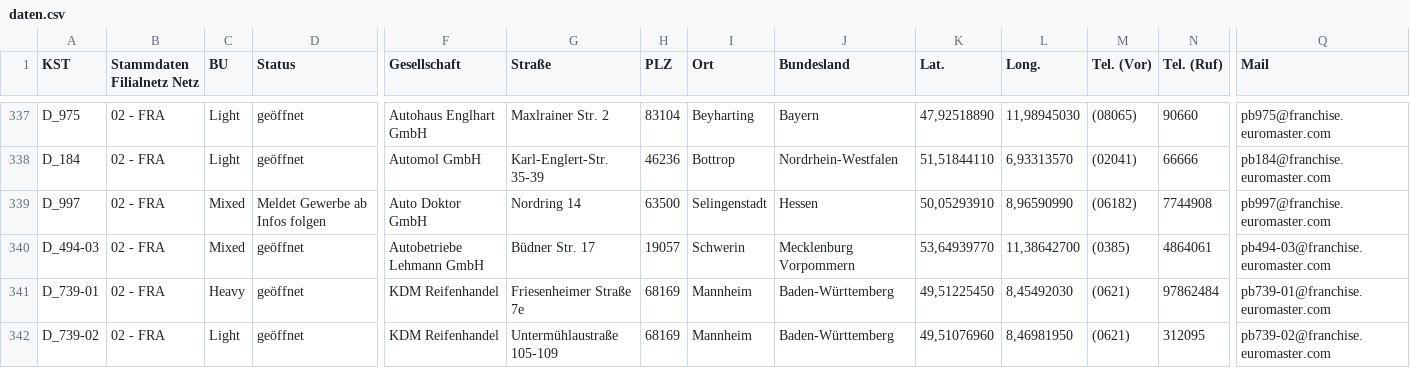
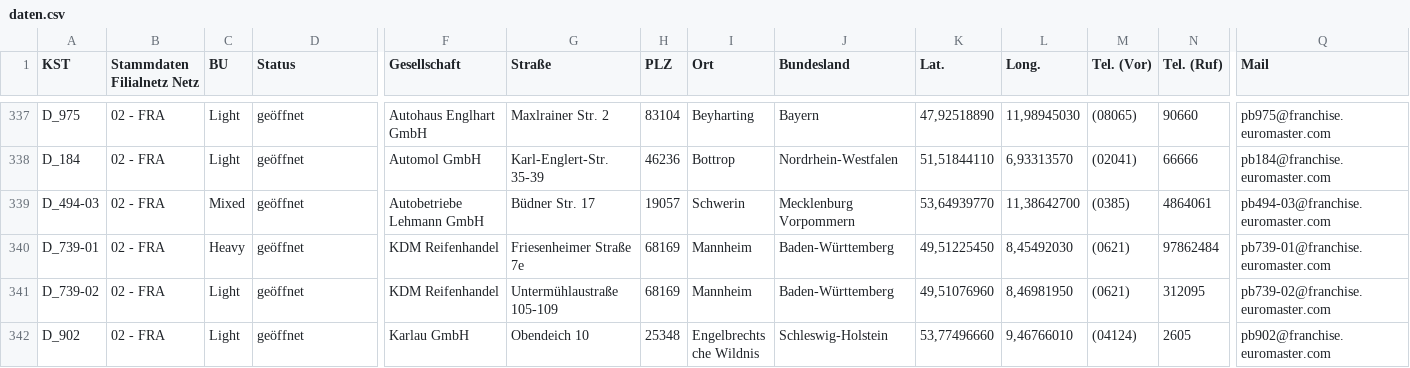
Before and after one commit to David24387/Bedarfskarte-Franchise-2, a CSV file: daten.csv, drawn as a sheet; only a part is shown, gaps mark what is left out; the shorter side is filled out with more unchanged rows; rows hold the shown columns only; the diff names each change by its address in the sheet, - before the commit and + after, or states it on an @@ line.

```diff
--- a/daten.csv
+++ b/daten.csv
-row 339: D_997 | 02 - FRA | Mixed | Meldet Gewerbe ab Infos folgen | Auto Doktor GmbH | Nordring 14 | 63500 | Selingenstadt | Hessen | 50,05293910 | 8,96590990 | (06182) | 7744908 | pb997@franchise.euromaster.com
```
